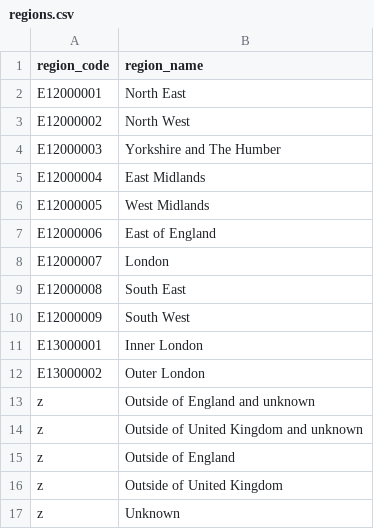
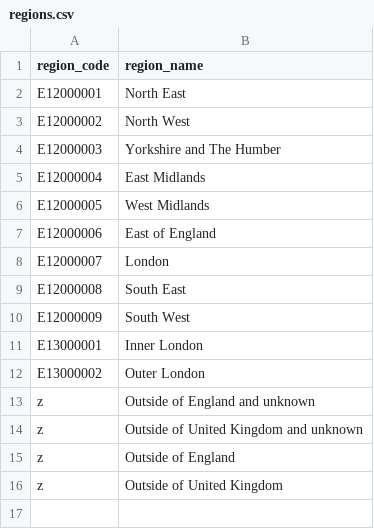
Before and after one commit to dfe-analytical-services/dfe-published-data-qa, a CSV file: data/regions.csv, drawn as a sheet; the diff names each change by its address in the sheet, - before the commit and + after, or states it on an @@ line.

```diff
--- a/data/regions.csv
+++ b/data/regions.csv
-row 17: z | Unknown
```
Also changed, not shown: data/country.csv, data/lads.csv, 7 other files.
